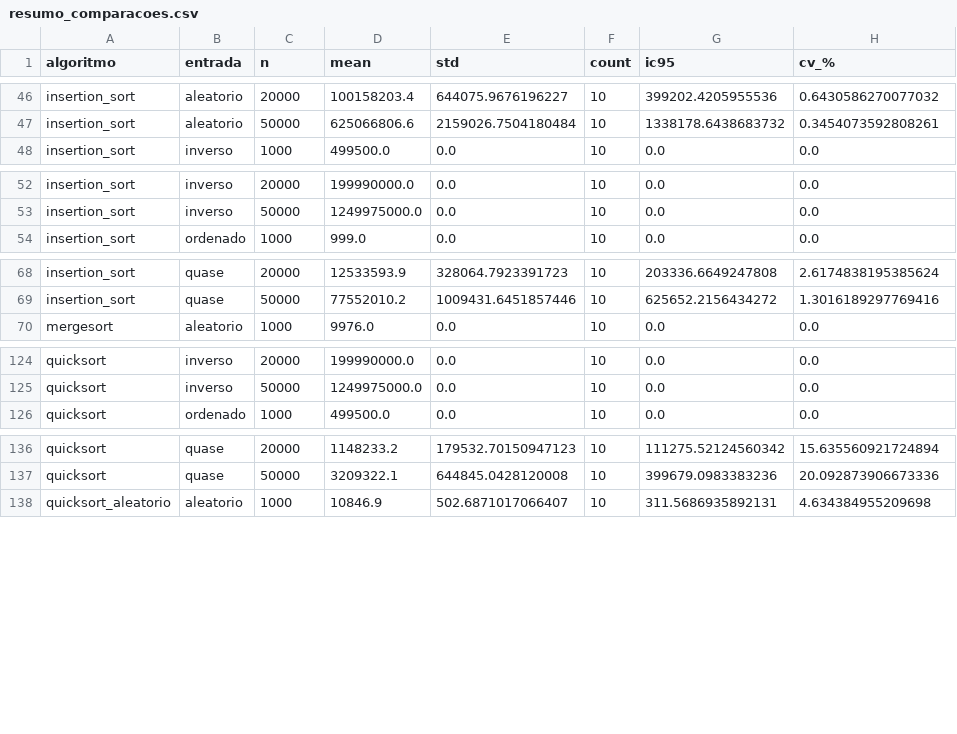
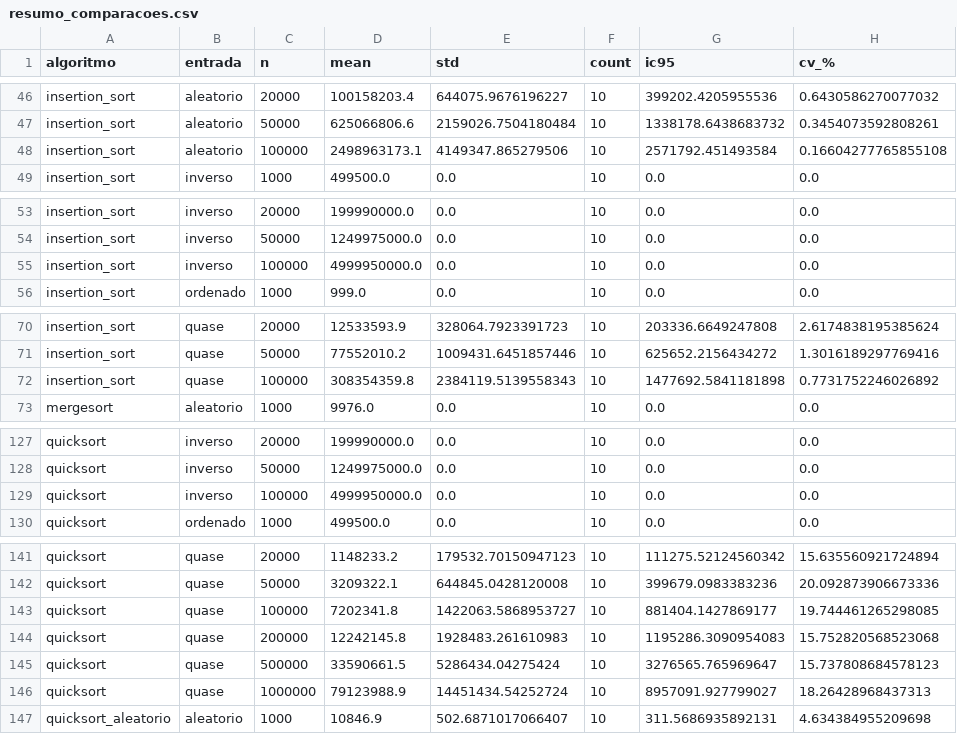
Before and after one commit to tommy6z/ordenacao-empirica, a CSV file: resultados/resumo_comparacoes.csv, drawn as a sheet; only a part is shown, gaps mark what is left out; the diff covers the shown part only; the diff names each change by its address in the sheet, - before the commit and + after, or states it on an @@ line.

```diff
--- a/resultados/resumo_comparacoes.csv
+++ b/resultados/resumo_comparacoes.csv
+row 48: insertion_sort | aleatorio | 100000 | 2498963173.1 | 4149347.865279506 | 10 | 2571792.451493584 | 0.16604277765855108
+row 55: insertion_sort | inverso | 100000 | 4999950000.0 | 0.0 | 10 | 0.0 | 0.0
+row 72: insertion_sort | quase | 100000 | 308354359.8 | 2384119.5139558343 | 10 | 1477692.5841181898 | 0.7731752246026892
+row 129: quicksort | inverso | 100000 | 4999950000.0 | 0.0 | 10 | 0.0 | 0.0
+row 143: quicksort | quase | 100000 | 7202341.8 | 1422063.5868953727 | 10 | 881404.1427869177 | 19.744461265298085
+row 144: quicksort | quase | 200000 | 12242145.8 | 1928483.261610983 | 10 | 1195286.3090954083 | 15.752820568523068
+row 145: quicksort | quase | 500000 | 33590661.5 | 5286434.04275424 | 10 | 3276565.765969647 | 15.737808684578123
+row 146: quicksort | quase | 1000000 | 79123988.9 | 14451434.54252724 | 10 | 8957091.927799027 | 18.26428968437313
```
Also changed, not shown: 5 added rows elsewhere in this file, dados/tempos.csv, resultados/expoentes.csv, 34 other files.
